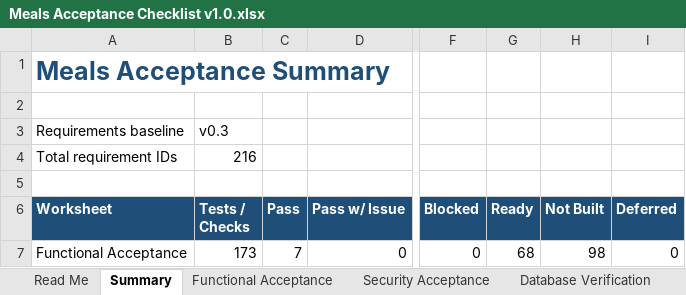
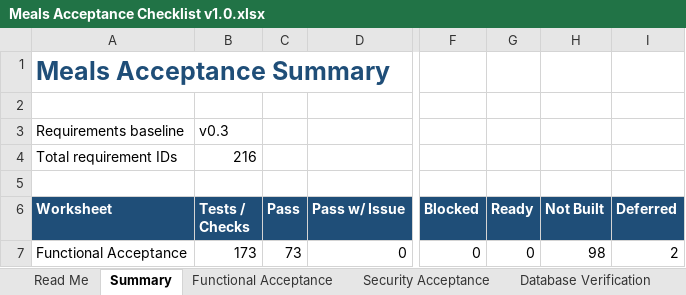
Before and after one commit to wescooper06/HomeMaintenanceApp, an Excel workbook: spec/meals/Meals Acceptance Checklist v1.0.xlsx, sheet Summary, drawn as a sheet; only a part is shown, gaps mark what is left out; values as stored, in another font and other column widths than the file's, no borders; the diff covers the shown part only; the diff names each change by its address in the sheet, - before the commit and + after, or states it on an @@ line.

```diff
--- a/spec/meals/Meals Acceptance Checklist v1.0.xlsx (sheet Summary)
+++ b/spec/meals/Meals Acceptance Checklist v1.0.xlsx (sheet Summary)
-C7 (Pass): 7
+C7 (Pass): 73
-G7 (Ready): 68
+G7 (Ready): 0
-I7 (Deferred): 0
+I7 (Deferred): 2
```
Also changed, not shown: 8 edited cells elsewhere in this sheet, sheet Functional Acceptance, sheet Coverage, sheet End-to-End Tests, 2 other files.
